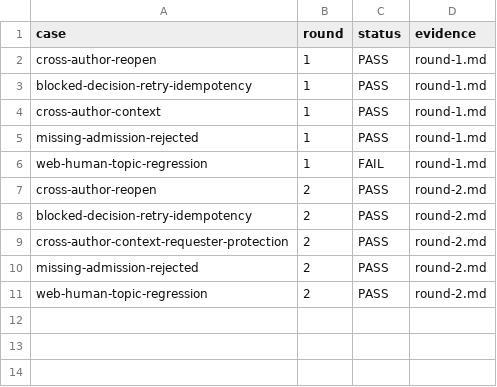
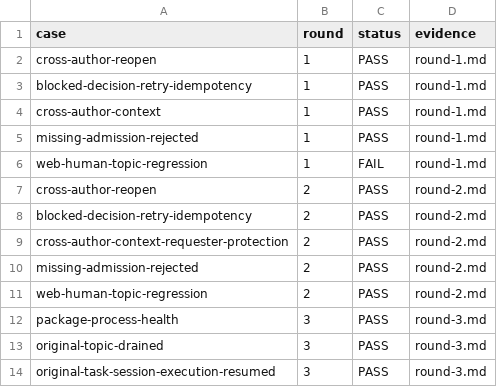
Before and after one commit to HiQ-AI/dingtalk-dsh-assistant, a CSV file: docs/acceptance/topic-source-authorization/matrix.csv, drawn as a sheet; the diff names each change by its address in the sheet, - before the commit and + after, or states it on an @@ line.

```diff
--- a/docs/acceptance/topic-source-authorization/matrix.csv
+++ b/docs/acceptance/topic-source-authorization/matrix.csv
+row 12: package-process-health | 3 | PASS | round-3.md
+row 13: original-topic-drained | 3 | PASS | round-3.md
+row 14: original-task-session-execution-resumed | 3 | PASS | round-3.md
```
Also changed, not shown: 2 other files.
